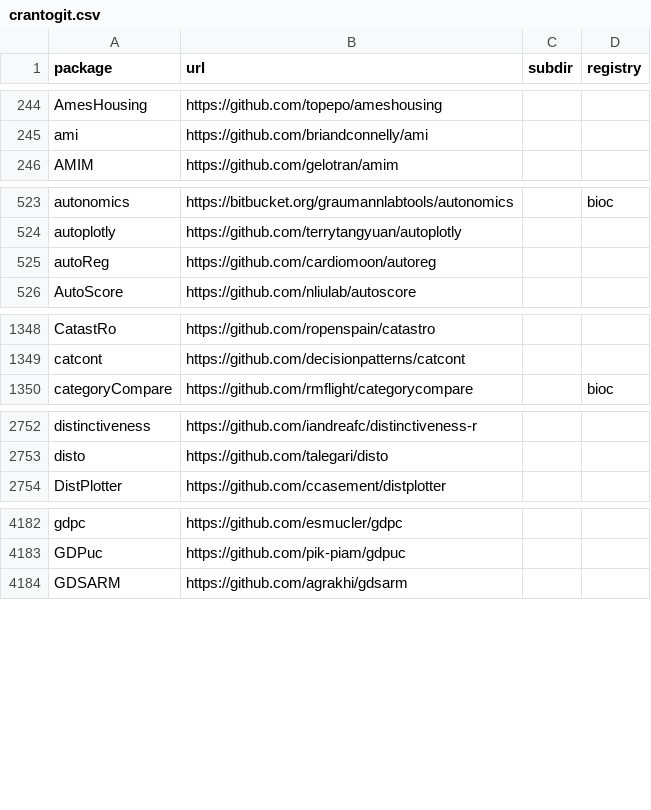
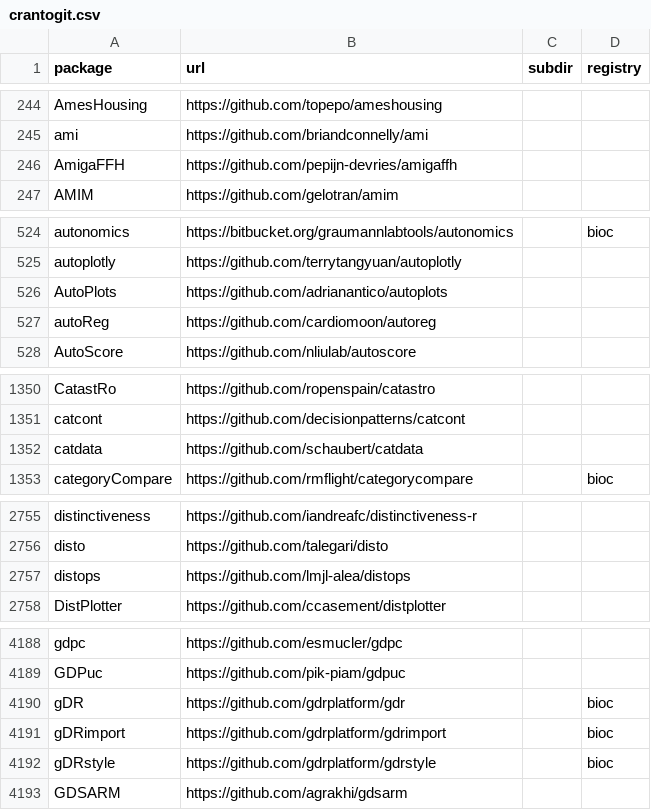
Before and after one commit to r-universe-org/cran-to-git, a CSV file: crantogit.csv, drawn as a sheet; only a part is shown, gaps mark what is left out; the diff covers the shown part only.

```diff
--- a/crantogit.csv
+++ b/crantogit.csv
@@ -245,2 +245,3 @@ AmesHousing,https://github.com/topepo/ameshousing,,
 ami,https://github.com/briandconnelly/ami,,
+AmigaFFH,https://github.com/pepijn-devries/amigaffh,,
 AMIM,https://github.com/gelotran/amim,,
@@ -524,2 +525,3 @@ autonomics,https://bitbucket.org/graumannlabtools/autonomics,,bioc
 autoplotly,https://github.com/terrytangyuan/autoplotly,,
+AutoPlots,https://github.com/adrianantico/autoplots,,
 autoReg,https://github.com/cardiomoon/autoreg,,
@@ -1349,2 +1351,3 @@ CatastRo,https://github.com/ropenspain/catastro,,
 catcont,https://github.com/decisionpatterns/catcont,,
+catdata,https://github.com/schaubert/catdata,,
 categoryCompare,https://github.com/rmflight/categorycompare,,bioc
@@ -2753,2 +2756,3 @@ distinctiveness,https://github.com/iandreafc/distinctiveness-r,,
 disto,https://github.com/talegari/disto,,
+distops,https://github.com/lmjl-alea/distops,,
 DistPlotter,https://github.com/ccasement/distplotter,,
@@ -4183,2 +4189,5 @@ gdpc,https://github.com/esmucler/gdpc,,
 GDPuc,https://github.com/pik-piam/gdpuc,,
+gDR,https://github.com/gdrplatform/gdr,,bioc
+gDRimport,https://github.com/gdrplatform/gdrimport,,bioc
+gDRstyle,https://github.com/gdrplatform/gdrstyle,,bioc
 GDSARM,https://github.com/agrakhi/gdsarm,,
```
Also changed, not shown: 8 added rows, 1 removed row and 1 edited cell elsewhere in this file, archived.csv, universes.csv, 18 other files.
